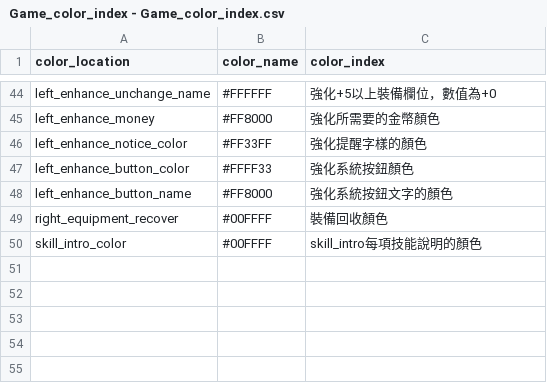
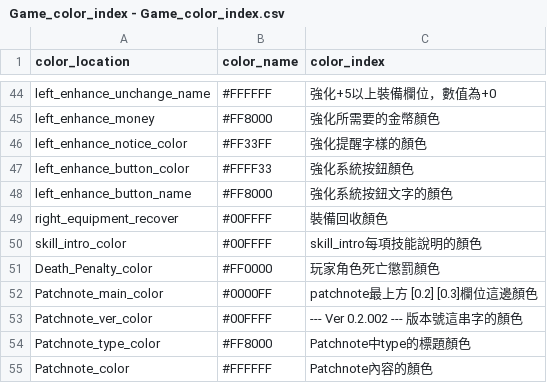
Before and after one commit to longagoseason/Dream-Crafter, a CSV file: source/Game_color_index - Game_color_index.csv, drawn as a sheet; only a part is shown, gaps mark what is left out.

```diff
--- a/source/Game_color_index - Game_color_index.csv
+++ b/source/Game_color_index - Game_color_index.csv
@@ -50 +50,6 @@ right_equipment_recover,#00FFFF,裝備回收顏色
 skill_intro_color,#00FFFF,skill_intro每項技能說明的顏色
+Death_Penalty_color,#FF0000,玩家角色死亡懲罰顏色
+Patchnote_main_color,#0000FF,patchnote最上方 [0.2] [0.3]欄位這邊顏色
+Patchnote_ver_color,#00FFFF,--- Ver 0.2.002 ---  版本號這串字的顏色
+Patchnote_type_color,#FF8000,Patchnote中type的標題顏色
+Patchnote_color,#FFFFFF,Patchnote內容的顏色
```
Also changed, not shown: source/Welcome_news - Welcome_news.csv, 9 other files.
